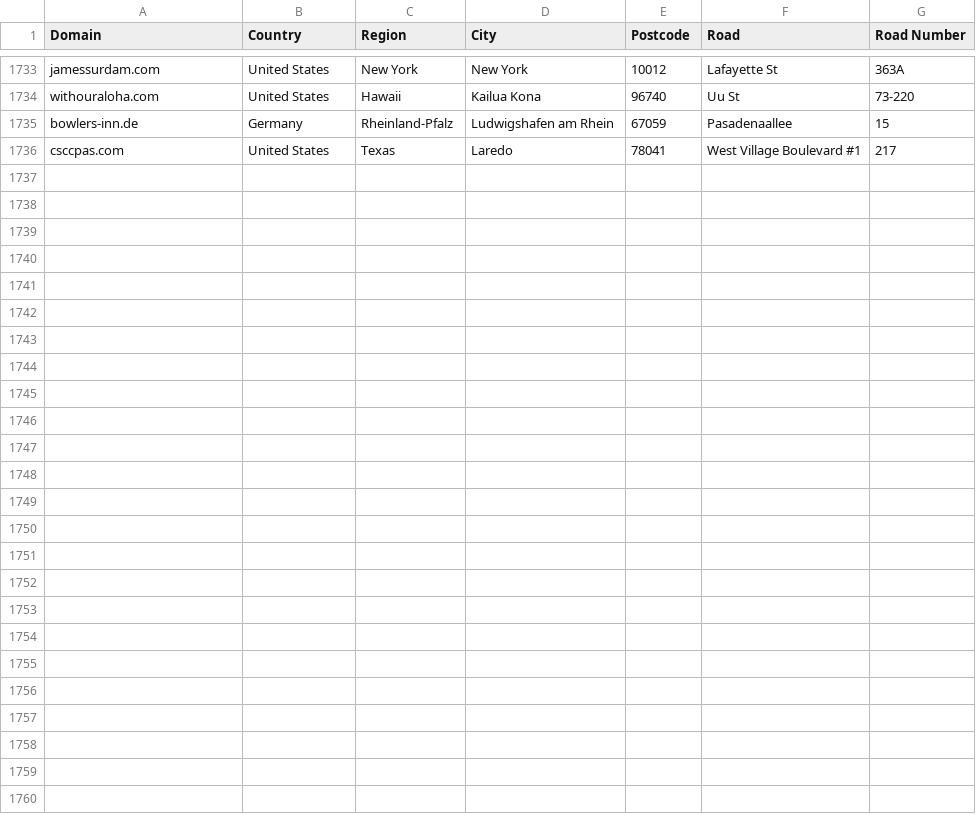
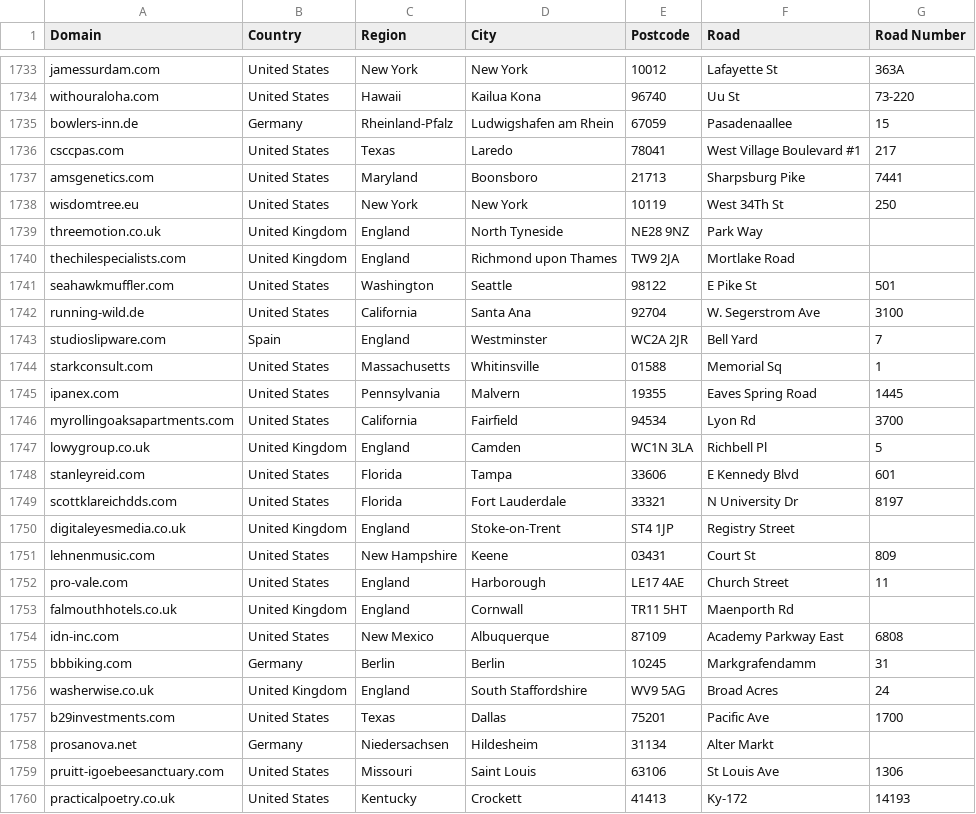
Before and after one commit to Tzepes/veridion_addressScraping, a CSV file: results/finalResults/fullAddressResults.csv, drawn as a sheet; only a part is shown, gaps mark what is left out.

Commit message:
new results

```diff
--- a/results/finalResults/fullAddressResults.csv
+++ b/results/finalResults/fullAddressResults.csv
@@ -1736 +1736,25 @@ bowlers-inn.de,Germany,Rheinland-Pfalz,Ludwigshafen am Rhein,67059,Pasadenaallee
 csccpas.com,United States,Texas,Laredo,78041,West Village Boulevard #1,217
+amsgenetics.com,United States,Maryland,Boonsboro,21713,Sharpsburg Pike,7441
+wisdomtree.eu,United States,New York,New York,10119,West 34Th St,250
+threemotion.co.uk,United Kingdom,England,North Tyneside,NE28 9NZ,Park Way,
+thechilespecialists.com,United Kingdom,England,Richmond upon Thames,TW9 2JA,Mortlake Road,
+seahawkmuffler.com,United States,Washington,Seattle,98122,E Pike St,501
+running-wild.de,United States,California,Santa Ana,92704,W. Segerstrom Ave,3100
+studioslipware.com,Spain,England,Westminster,WC2A 2JR,Bell Yard,7
+starkconsult.com,United States,Massachusetts,Whitinsville,01588,Memorial Sq,1
+ipanex.com,United States,Pennsylvania,Malvern,19355,Eaves Spring Road,1445
+myrollingoaksapartments.com,United States,California,Fairfield,94534,Lyon Rd,3700
+lowygroup.co.uk,United Kingdom,England,Camden,WC1N 3LA,Richbell Pl,5
+stanleyreid.com,United States,Florida,Tampa,33606,E Kennedy Blvd,601
+scottklareichdds.com,United States,Florida,Fort Lauderdale,33321,N University Dr,8197
+digitaleyesmedia.co.uk,United Kingdom,England,Stoke-on-Trent,ST4 1JP,Registry Street,
+lehnenmusic.com,United States,New Hampshire,Keene,03431,Court St,809
+pro-vale.com,United States,England,Harborough,LE17 4AE,Church Street,11
+falmouthhotels.co.uk,United Kingdom,England,Cornwall,TR11 5HT,Maenporth Rd,
+idn-inc.com,United States,New Mexico,Albuquerque,87109,Academy Parkway East,6808
+bbbiking.com,Germany,Berlin,Berlin,10245,Markgrafendamm,31
+washerwise.co.uk,United Kingdom,England,South Staffordshire,WV9 5AG,Broad Acres,24
+b29investments.com,United States,Texas,Dallas,75201,Pacific Ave,1700
+prosanova.net,Germany,Niedersachsen,Hildesheim,31134,Alter Markt,
+pruitt-igoebeesanctuary.com,United States,Missouri,Saint Louis,63106,St Louis Ave,1306
+practicalpoetry.co.uk,United States,Kentucky,Crockett,41413,Ky-172,14193
```
